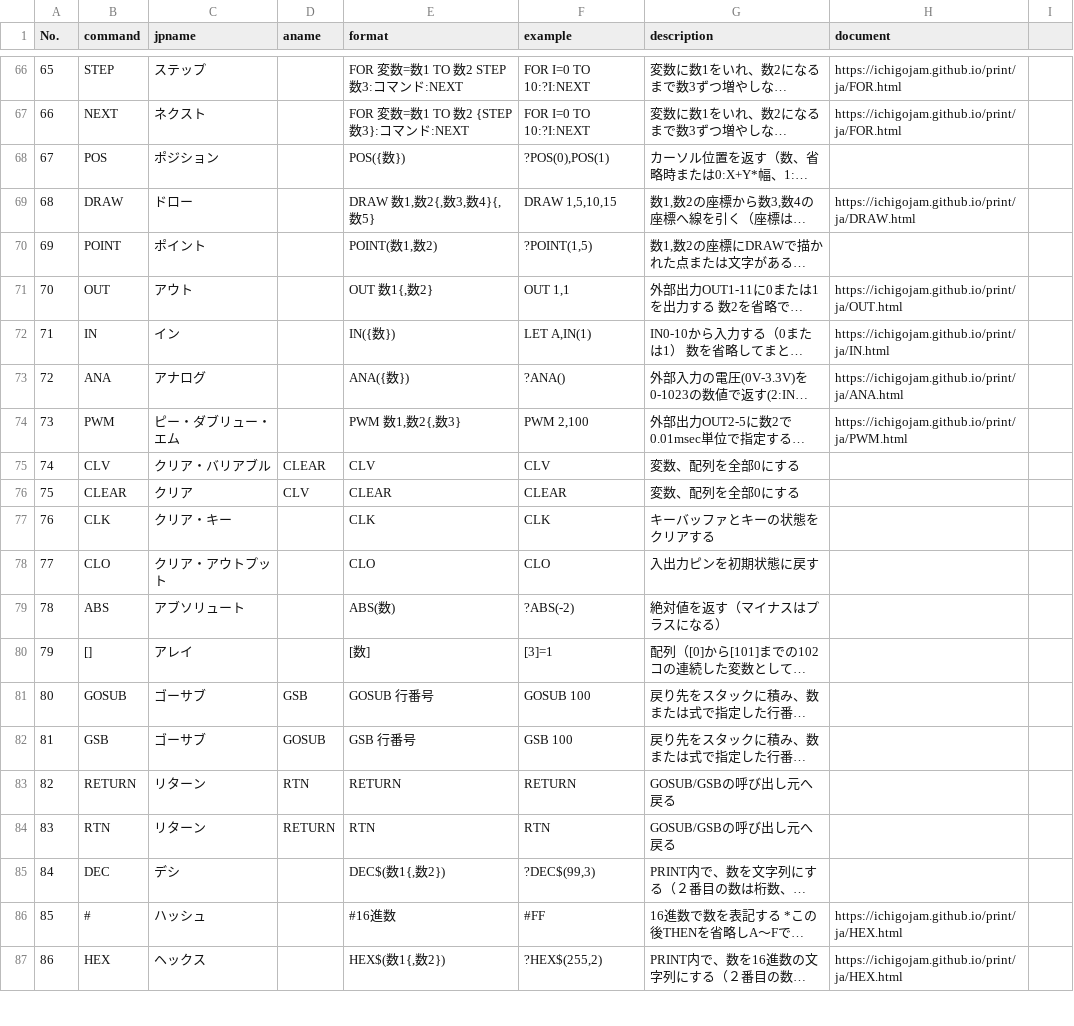
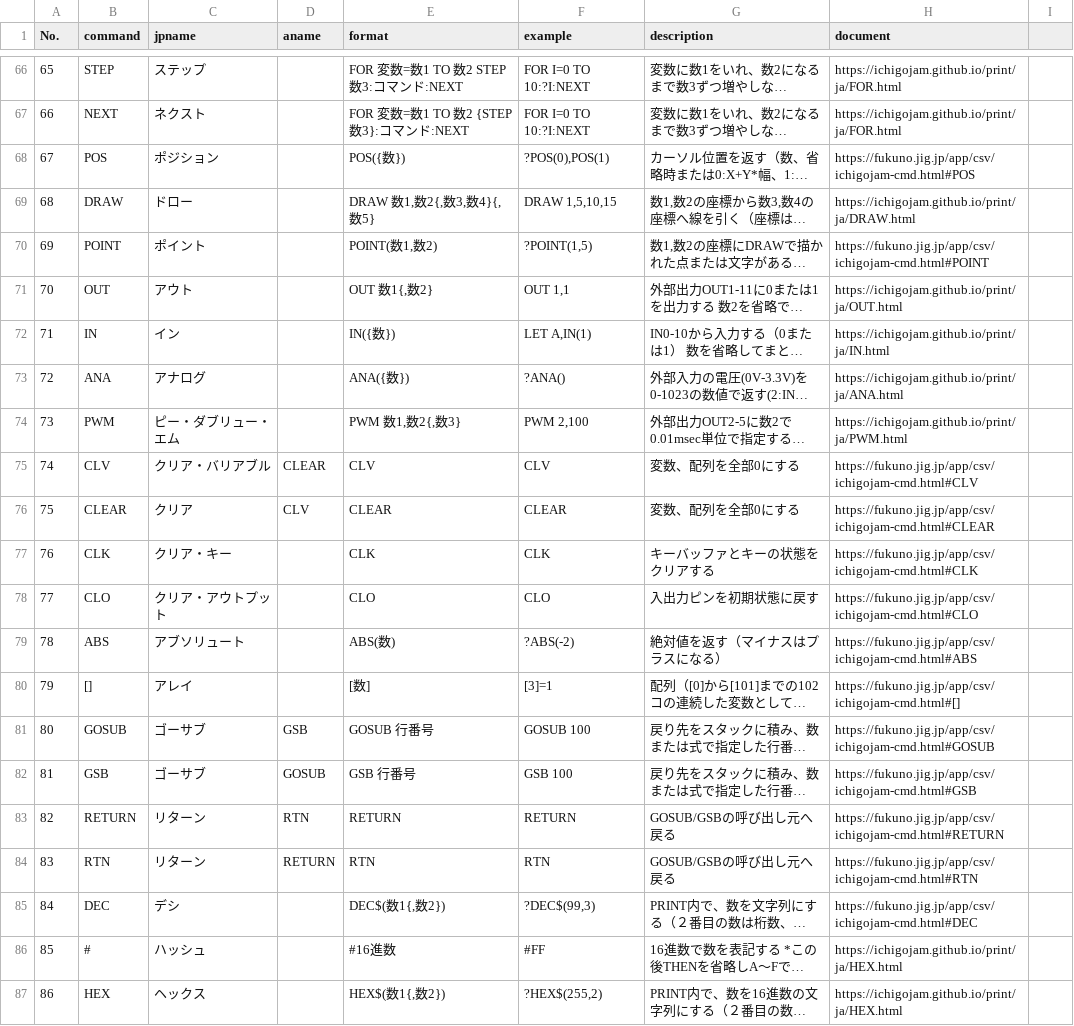
Before and after one commit to shoichi1031da/ichigojam-line-bot-api, a CSV file: public/ichigojam_reference.csv, drawn as a sheet; only a part is shown, gaps mark what is left out; long unchanged cells end in …; the diff covers the shown part only; the diff names each change by its address in the sheet, - before the commit and + after, or states it on an @@ line.

Commit message:
aplay to get method from ichigojam

```diff
--- a/public/ichigojam_reference.csv
+++ b/public/ichigojam_reference.csv
-H68 (document): (empty)
+H68 (document): https://fukuno.jig.jp/app/csv/ichigojam-cmd.html#POS
-H70 (document): (empty)
+H70 (document): https://fukuno.jig.jp/app/csv/ichigojam-cmd.html#POINT
-H75 (document): (empty)
+H75 (document): https://fukuno.jig.jp/app/csv/ichigojam-cmd.html#CLV
-H76 (document): (empty)
+H76 (document): https://fukuno.jig.jp/app/csv/ichigojam-cmd.html#CLEAR
-H77 (document): (empty)
+H77 (document): https://fukuno.jig.jp/app/csv/ichigojam-cmd.html#CLK
-H78 (document): (empty)
+H78 (document): https://fukuno.jig.jp/app/csv/ichigojam-cmd.html#CLO
-H79 (document): (empty)
+H79 (document): https://fukuno.jig.jp/app/csv/ichigojam-cmd.html#ABS
-H80 (document): (empty)
+H80 (document): https://fukuno.jig.jp/app/csv/ichigojam-cmd.html#[]
-H81 (document): (empty)
+H81 (document): https://fukuno.jig.jp/app/csv/ichigojam-cmd.html#GOSUB
-H82 (document): (empty)
+H82 (document): https://fukuno.jig.jp/app/csv/ichigojam-cmd.html#GSB
-H83 (document): (empty)
+H83 (document): https://fukuno.jig.jp/app/csv/ichigojam-cmd.html#RETURN
-H84 (document): (empty)
+H84 (document): https://fukuno.jig.jp/app/csv/ichigojam-cmd.html#RTN
-H85 (document): (empty)
+H85 (document): https://fukuno.jig.jp/app/csv/ichigojam-cmd.html#DEC
```
Also changed, not shown: 76 edited cells elsewhere in this file, 1 other file.
